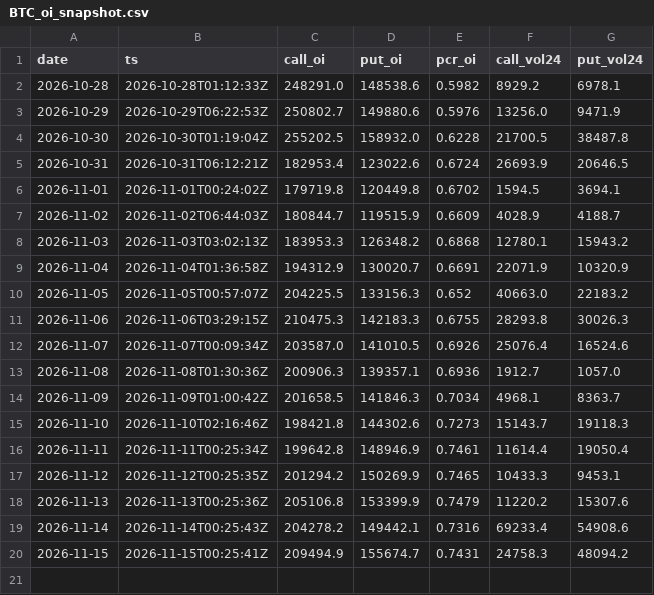
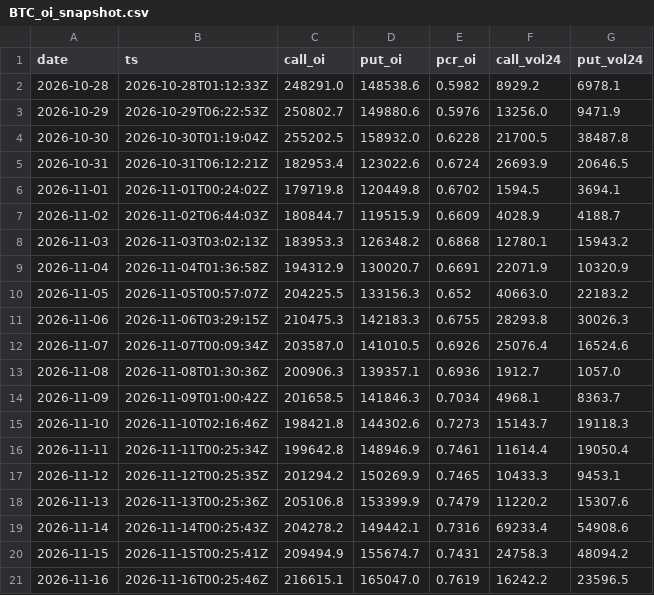
Before and after one commit to jaredbausch-ai/ctzb-data, a CSV file: data/options/BTC_oi_snapshot.csv, drawn as a sheet.

```diff
--- a/data/options/BTC_oi_snapshot.csv
+++ b/data/options/BTC_oi_snapshot.csv
@@ -20 +20,2 @@ date,ts,call_oi,put_oi,pcr_oi,call_vol24,put_vol24
 2026-11-15,2026-11-15T00:25:41Z,209494.9,155674.7,0.7431,24758.3,48094.2
+2026-11-16,2026-11-16T00:25:46Z,216615.1,165047.0,0.7619,16242.2,23596.5
```
Also changed, not shown: data/options/BTC_pcr_daily.csv, data/options/ETH_oi_snapshot.csv, 2 other files.
